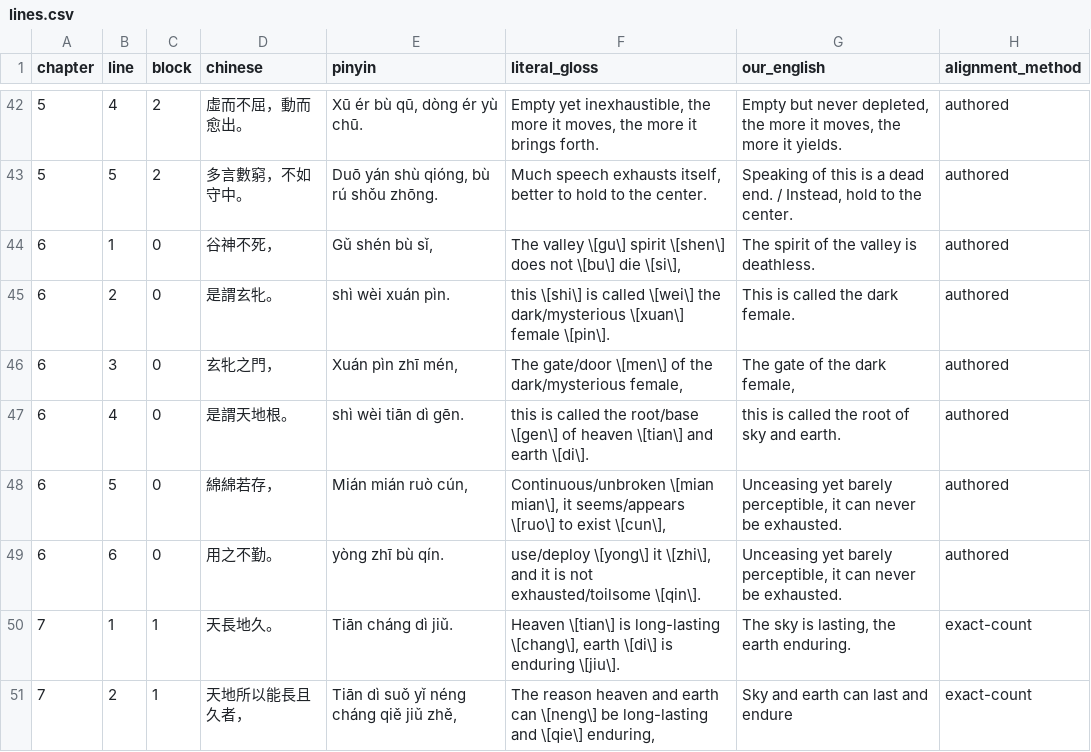
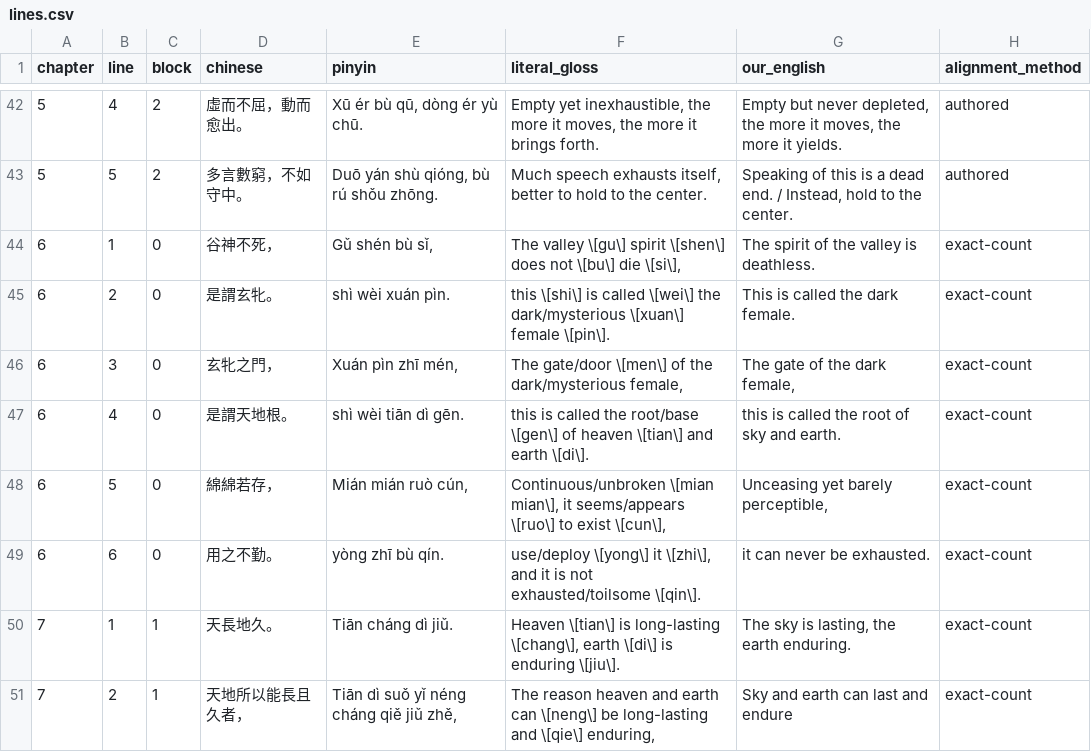
Before and after one commit to opencosmos-ai/taoteching, a CSV file: data/lines.csv, drawn as a sheet; only a part is shown, gaps mark what is left out.

```diff
--- a/data/lines.csv
+++ b/data/lines.csv
@@ -43,8 +43,8 @@ chapter,line,block,chinese,pinyin,literal_gloss,our_english,alignment_method
 5,5,2,多言數窮，不如守中。,"Duō yán shù qióng, bù rú shǒu zhōng.","Much speech exhausts itself, better to hold to the center.","Speaking of this is a dead end. / Instead, hold to the center.",authored
-6,1,0,谷神不死，,"Gǔ shén bù sǐ,","The valley \[gu\] spirit \[shen\] does not \[bu\] die \[si\],",The spirit of the valley is deathless.,authored
-6,2,0,是謂玄牝。,shì wèi xuán pìn.,this \[shi\] is called \[wei\] the dark/mysterious \[xuan\] female \[pin\].,This is called the dark female.,authored
-6,3,0,玄牝之門，,"Xuán pìn zhī mén,","The gate/door \[men\] of the dark/mysterious female,","The gate of the dark female,",authored
-6,4,0,是謂天地根。,shì wèi tiān dì gēn.,this is called the root/base \[gen\] of heaven \[tian\] and earth \[di\].,this is called the root of sky and earth.,authored
-6,5,0,綿綿若存，,"Mián mián ruò cún,","Continuous/unbroken \[mian mian\], it seems/appears \[ruo\] to exist \[cun\],","Unceasing yet barely perceptible, it can never be exhausted.",authored
-6,6,0,用之不勤。,yòng zhī bù qín.,"use/deploy \[yong\] it \[zhi\], and it is not exhausted/toilsome \[qin\].","Unceasing yet barely perceptible, it can never be exhausted.",authored
+6,1,0,谷神不死，,"Gǔ shén bù sǐ,","The valley \[gu\] spirit \[shen\] does not \[bu\] die \[si\],",The spirit of the valley is deathless.,exact-count
+6,2,0,是謂玄牝。,shì wèi xuán pìn.,this \[shi\] is called \[wei\] the dark/mysterious \[xuan\] female \[pin\].,This is called the dark female.,exact-count
+6,3,0,玄牝之門，,"Xuán pìn zhī mén,","The gate/door \[men\] of the dark/mysterious female,","The gate of the dark female,",exact-count
+6,4,0,是謂天地根。,shì wèi tiān dì gēn.,this is called the root/base \[gen\] of heaven \[tian\] and earth \[di\].,this is called the root of sky and earth.,exact-count
+6,5,0,綿綿若存，,"Mián mián ruò cún,","Continuous/unbroken \[mian mian\], it seems/appears \[ruo\] to exist \[cun\],","Unceasing yet barely perceptible,",exact-count
+6,6,0,用之不勤。,yòng zhī bù qín.,"use/deploy \[yong\] it \[zhi\], and it is not exhausted/toilsome \[qin\].",it can never be exhausted.,exact-count
 7,1,1,天長地久。,Tiān cháng dì jiǔ.,"Heaven \[tian\] is long-lasting \[chang\], earth \[di\] is enduring \[jiu\].","The sky is lasting, the earth enduring.",exact-count
```
Also changed, not shown: data/chapters.csv, data/commentary.csv, 7 other files.
